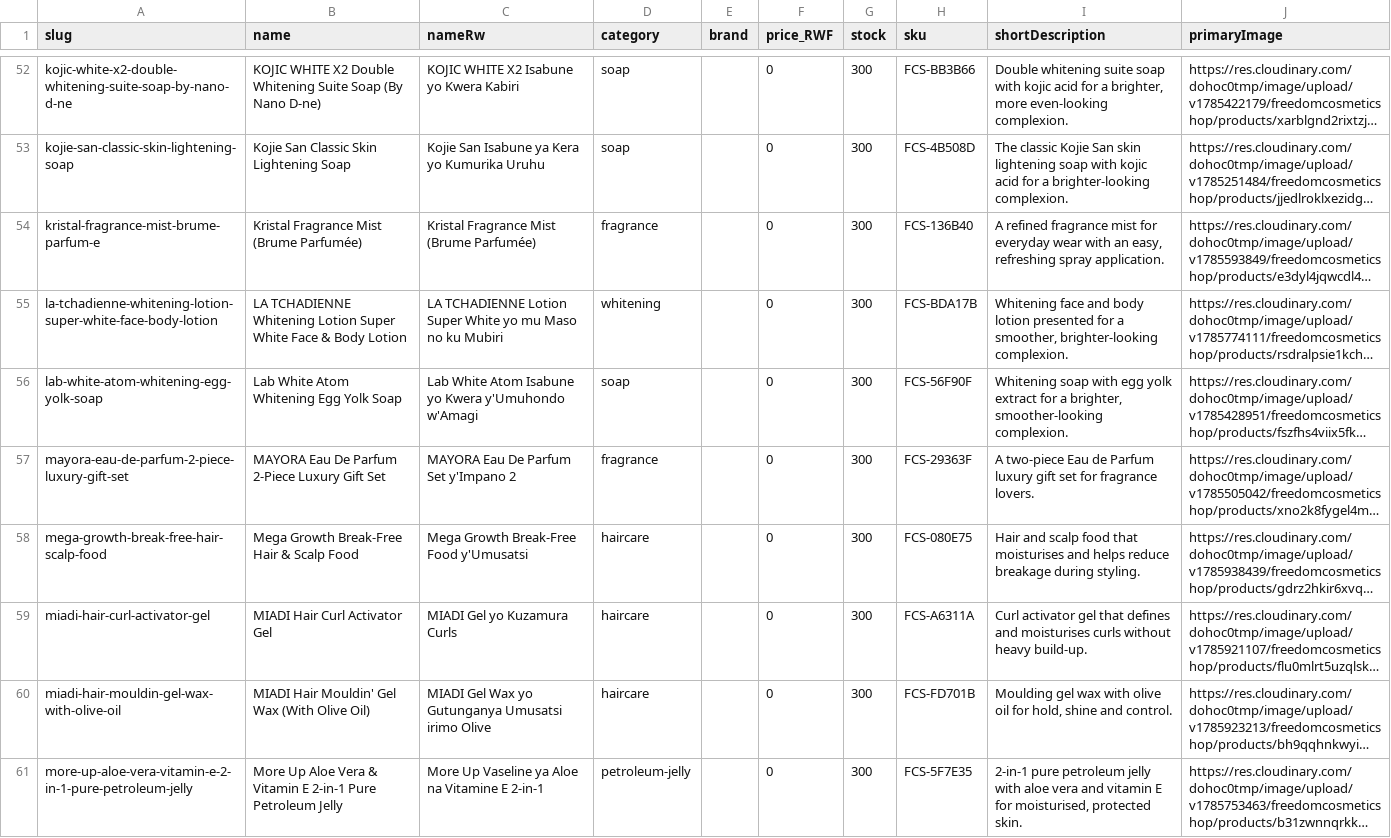
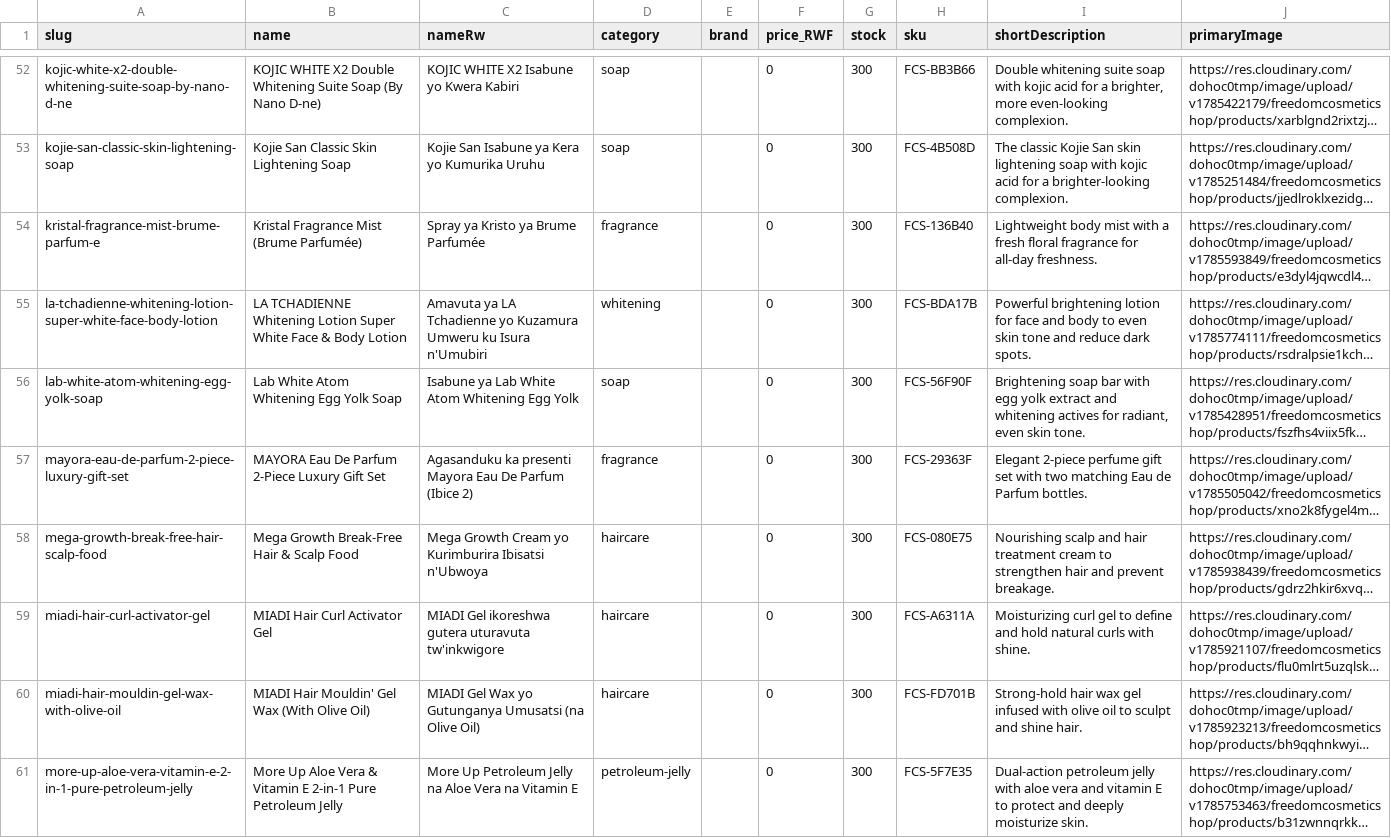
Before and after one commit to TuyishimireElissa/FreedomCosmeticShop, a CSV file: backups/catalogue-latest.csv, drawn as a sheet; only a part is shown, gaps mark what is left out; long unchanged cells end in …; the diff covers the shown part only; the diff names each change by its address in the sheet, - before the commit and + after, or states it on an @@ line.

Commit message:
backup: catalogue after Batch #4 real details (15 products)

```diff
--- a/backups/catalogue-latest.csv
+++ b/backups/catalogue-latest.csv
-C54 (nameRw): Kristal Fragrance Mist (Brume Parfumée)
+C54 (nameRw): Spray ya Kristo ya Brume Parfumée
-I54 (shortDescription): A refined fragrance mist for everyday wear with an easy, refreshing spray application.
+I54 (shortDescription): Lightweight body mist with a fresh floral fragrance for all-day freshness.
-C55 (nameRw): LA TCHADIENNE Lotion Super White yo mu Maso no ku Mubiri
+C55 (nameRw): Amavuta ya LA Tchadienne yo Kuzamura Umweru ku Isura n'Umubiri
-I55 (shortDescription): Whitening face and body lotion presented for a smoother, brighter-looking complexion.
+I55 (shortDescription): Powerful brightening lotion for face and body to even skin tone and reduce dark spots.
-C56 (nameRw): Lab White Atom Isabune yo Kwera y'Umuhondo w'Amagi
+C56 (nameRw): Isabune ya Lab White Atom Whitening Egg Yolk
-I56 (shortDescription): Whitening soap with egg yolk extract for a brighter, smoother-looking complexion.
+I56 (shortDescription): Brightening soap bar with egg yolk extract and whitening actives for radiant, even skin tone.
-C57 (nameRw): MAYORA Eau De Parfum Set y'Impano 2
+C57 (nameRw): Agasanduku ka presenti Mayora Eau De Parfum (Ibice 2)
-I57 (shortDescription): A two-piece Eau de Parfum luxury gift set for fragrance lovers.
+I57 (shortDescription): Elegant 2-piece perfume gift set with two matching Eau de Parfum bottles.
-C58 (nameRw): Mega Growth Break-Free Food y'Umusatsi
+C58 (nameRw): Mega Growth Cream yo Kurimburira Ibisatsi n'Ubwoya
-I58 (shortDescription): Hair and scalp food that moisturises and helps reduce breakage during styling.
+I58 (shortDescription): Nourishing scalp and hair treatment cream to strengthen hair and prevent breakage.
-C59 (nameRw): MIADI Gel yo Kuzamura Curls
+C59 (nameRw): MIADI Gel ikoreshwa gutera uturavuta tw'inkwigore
-I59 (shortDescription): Curl activator gel that defines and moisturises curls without heavy build-up.
+I59 (shortDescription): Moisturizing curl gel to define and hold natural curls with shine.
-C60 (nameRw): …Gutunganya Umusatsi irimo Olive
+C60 (nameRw): …Gutunganya Umusatsi (na Olive Oil)
-I60 (shortDescription): Moulding gel wax with olive oil for hold, shine and control.
+I60 (shortDescription): Strong-hold hair wax gel infused with olive oil to sculpt and shine hair.
-C61 (nameRw): More Up Vaseline ya Aloe na Vitamine E 2-in-1
+C61 (nameRw): More Up Petroleum Jelly na Aloe Vera na Vitamin E
-I61 (shortDescription): 2-in-1 pure petroleum jelly with aloe vera and vitamin E for moisturised, protected skin.
+I61 (shortDescription): Dual-action petroleum jelly with aloe vera and vitamin E to protect and deeply moisturize skin.
```
Also changed, not shown: 14 edited cells elsewhere in this file, 1 other file.
